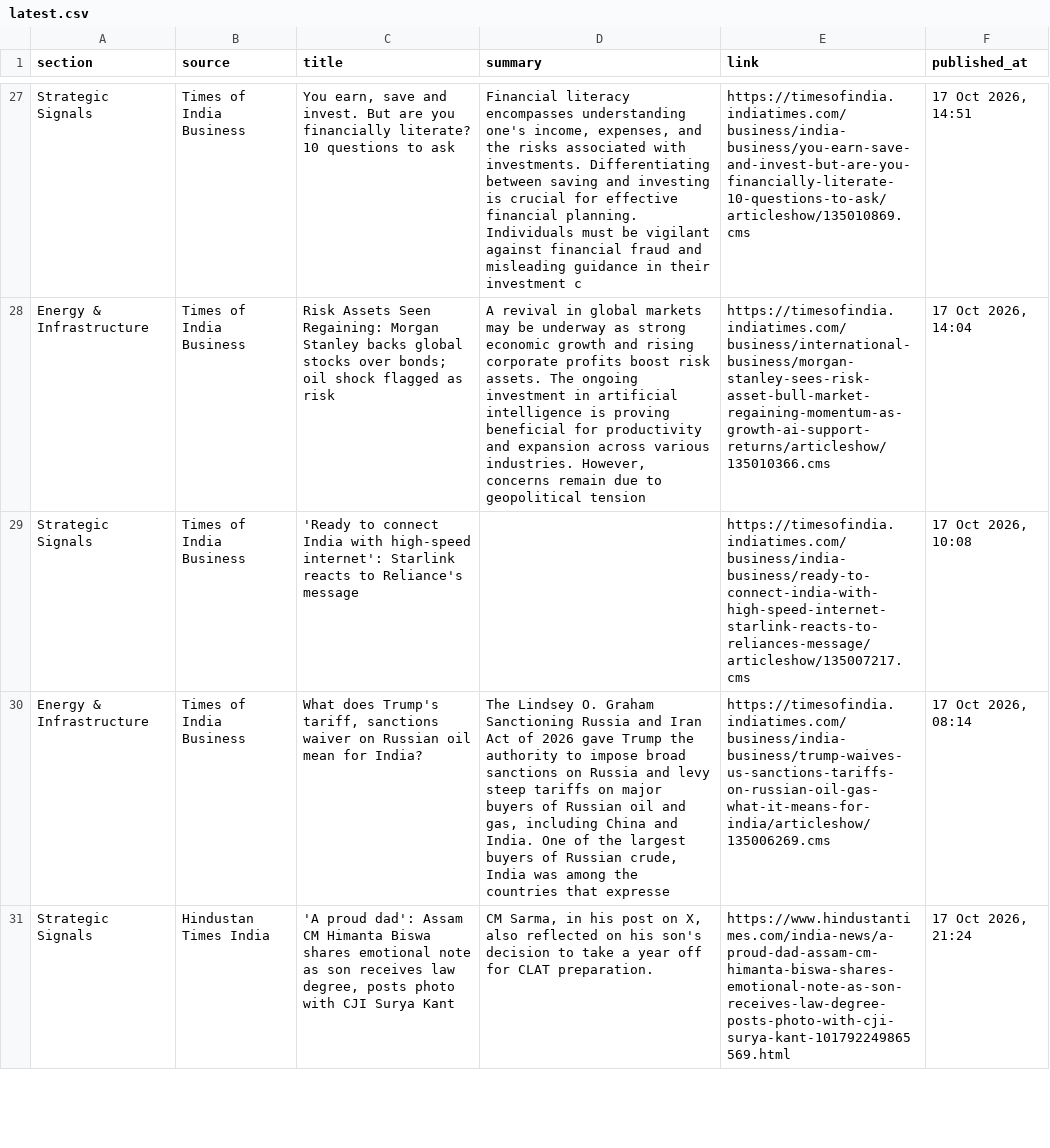
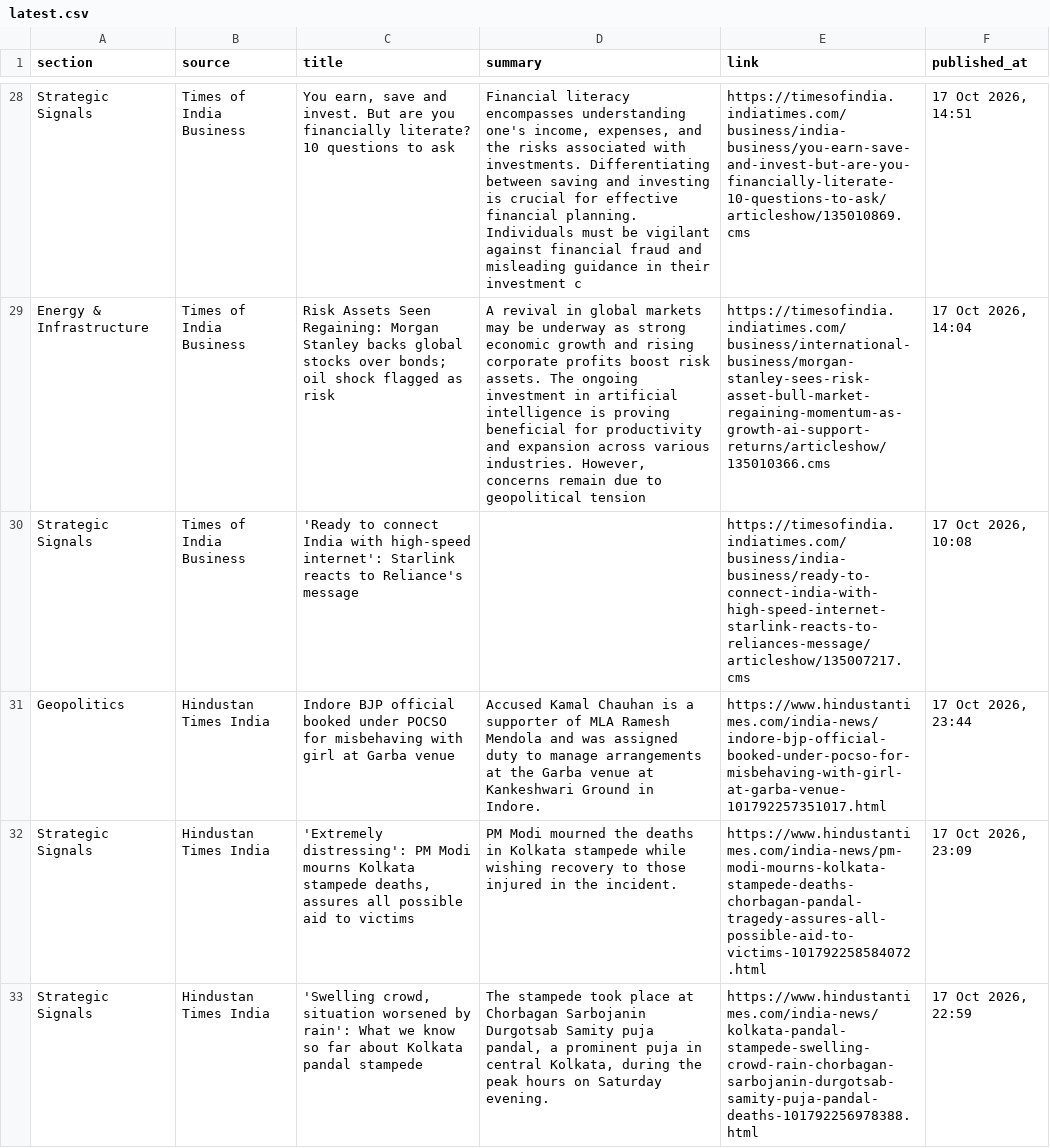
Before and after one commit to sumantrabasudawn/news-tracker, a CSV file: output/latest.csv, drawn as a sheet; only a part is shown, gaps mark what is left out; the shorter side is filled out with more unchanged rows; removed rows and columns are numbered as before the commit, all else as after; the diff covers the shown part only; the diff names each change by its address in the sheet, - before the commit and + after, or states it on an @@ line.

```diff
--- a/output/latest.csv
+++ b/output/latest.csv
-row 30: Energy & Infrastructure | Times of India Business | What does Trump's tariff, sanctions waiver on Russian oil mean for India? | The Lindsey O. Graham Sanctioning Russia and Iran Act of 2026 gave Trump the authority to impose broad sanctions on Russia and levy steep tariffs on major buyers of Russian oil and gas, including China and India. One of the largest buyers of Russian crude, India was among the countries that expresse | https://timesofindia.indiatimes.com/business/india-business/trump-waives-us-sanctions-tariffs-on-russian-oil-gas-what-it-means-for-india/articleshow/135006269.cms | 17 Oct 2026, 08:14
+row 31: Geopolitics | Hindustan Times India | Indore BJP official booked under POCSO for misbehaving with girl at Garba venue | Accused Kamal Chauhan is a supporter of MLA Ramesh Mendola and was assigned duty to manage arrangements at the Garba venue at Kankeshwari Ground in Indore. | https://www.hindustantimes.com/india-news/indore-bjp-official-booked-under-pocso-for-misbehaving-with-girl-at-garba-venue-101792257351017.html | 17 Oct 2026, 23:44
+row 32: Strategic Signals | Hindustan Times India | 'Extremely distressing': PM Modi mourns Kolkata stampede deaths, assures all possible aid to victims | PM Modi mourned the deaths in Kolkata stampede while wishing recovery to those injured in the incident. | https://www.hindustantimes.com/india-news/pm-modi-mourns-kolkata-stampede-deaths-chorbagan-pandal-tragedy-assures-all-possible-aid-to-victims-101792258584072.html | 17 Oct 2026, 23:09
+row 33: Strategic Signals | Hindustan Times India | 'Swelling crowd, situation worsened by rain': What we know so far about Kolkata pandal stampede | The stampede took place at Chorbagan Sarbojanin Durgotsab Samity puja pandal, a prominent puja in central Kolkata, during the peak hours on Saturday evening. | https://www.hindustantimes.com/india-news/kolkata-pandal-stampede-swelling-crowd-rain-chorbagan-sarbojanin-durgotsab-samity-puja-pandal-deaths-101792256978388.html | 17 Oct 2026, 22:59
```
Also changed, not shown: 9 added rows, 11 removed rows and 47 edited cells elsewhere in this file, 2 other files.
